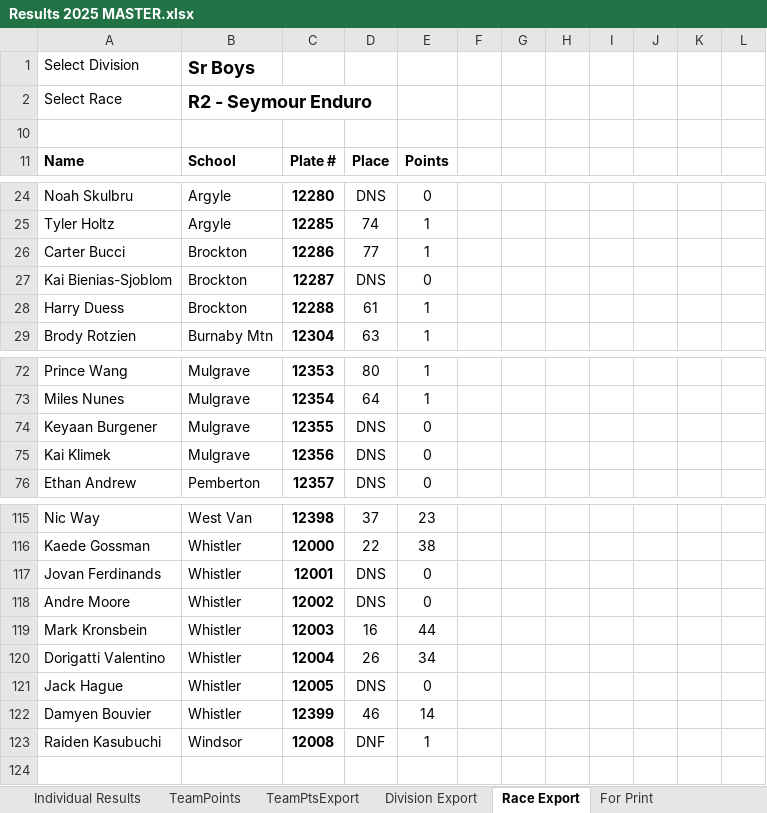
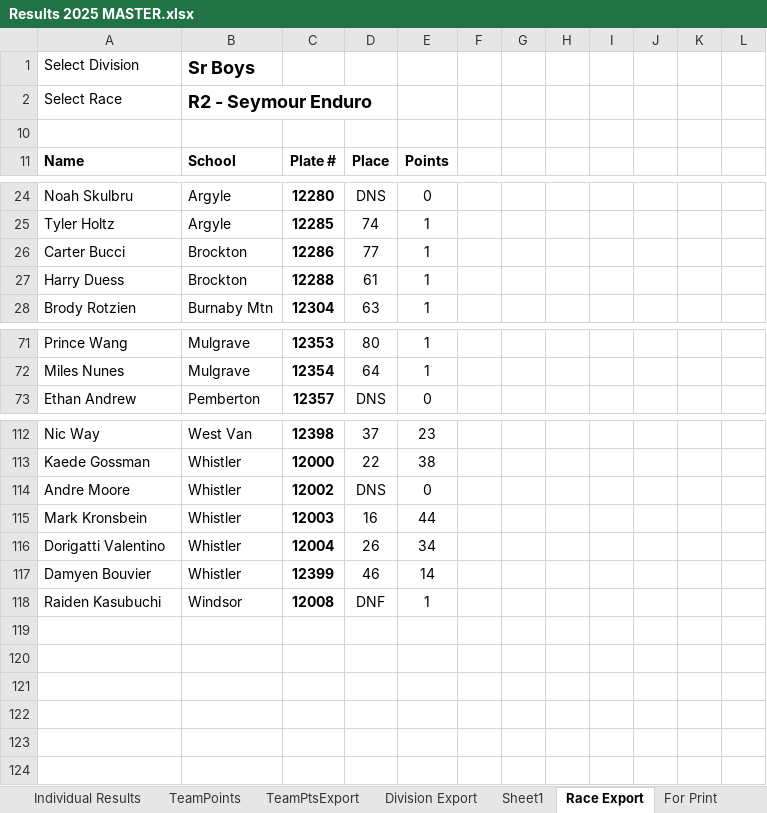
Before and after one commit to mskippy/nsssaa-mtb-league, an Excel workbook: Results 2025 MASTER.xlsx, sheet Race Export, drawn as a sheet; only a part is shown, gaps mark what is left out; values as stored, in another font and other column widths than the file's, no borders; removed rows and columns are numbered as before the commit, all else as after; the diff names each change by its address in the sheet, - before the commit and + after, or states it on an @@ line.

```diff
--- a/Results 2025 MASTER.xlsx (sheet Race Export)
+++ b/Results 2025 MASTER.xlsx (sheet Race Export)
+sheet tab: Sheet1
-row 27: Kai Bienias-Sjoblom | Brockton | 12287 | DNS | 0
-row 74: Keyaan Burgener | Mulgrave | 12355 | DNS | 0
-row 75: Kai Klimek | Mulgrave | 12356 | DNS | 0
-row 117: Jovan Ferdinands | Whistler | 12001 | DNS | 0
-row 121: Jack Hague | Whistler | 12005 | DNS | 0
+row 119: (empty)
+row 120: (empty)
+row 121: (empty)
+row 122: (empty)
+row 123: (empty)
```
Also changed, not shown: sheet TeamPoints, sheet Individual Results, sheet MASTER ROSTERS, sheet Division Export, sheet TeamPtsExport, sheet For Print, formulas that keep their value, charts or pictures, 4 other files.
